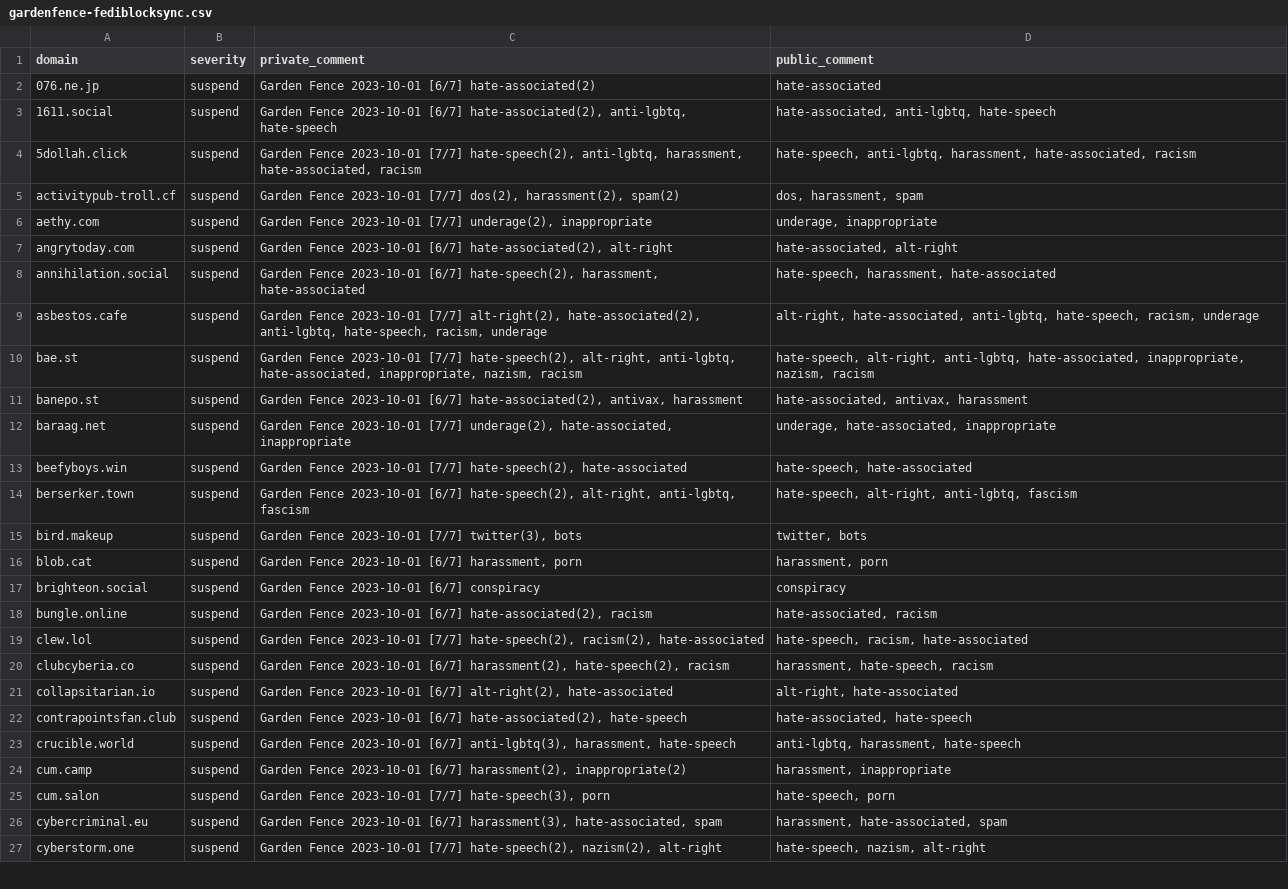
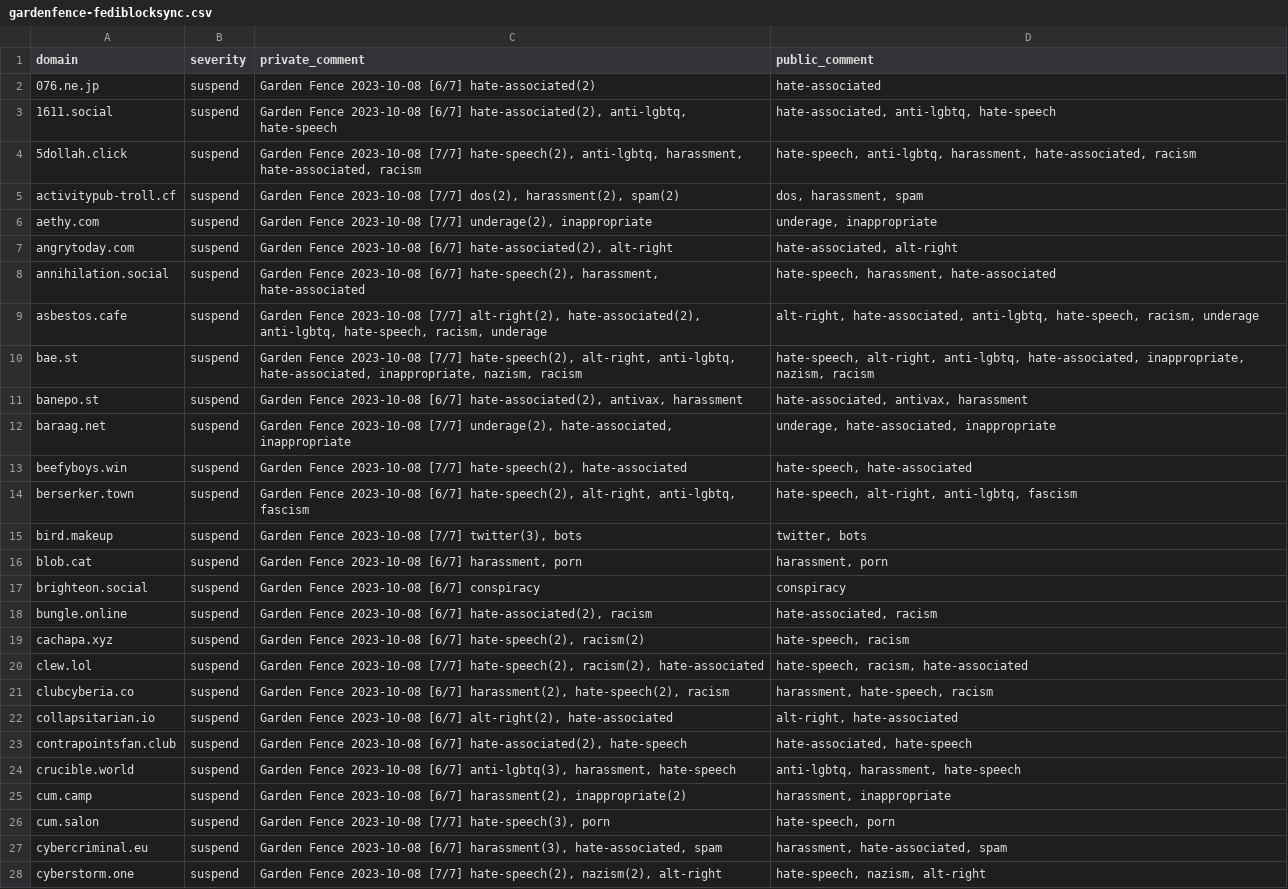
Before and after one commit to gardenfence/blocklist, a CSV file: gardenfence-fediblocksync.csv, drawn as a sheet; only a part is shown; addresses are those after the commit; the diff covers the shown part only; the diff names each change by its address in the sheet, - before the commit and + after, or states it on an @@ line.

```diff
--- a/gardenfence-fediblocksync.csv
+++ b/gardenfence-fediblocksync.csv
-C2 (private_comment): Garden Fence 2023-10-01 [6/7] hate-associated(2)
+C2 (private_comment): Garden Fence 2023-10-08 [6/7] hate-associated(2)
-C3 (private_comment): Garden Fence 2023-10-01 [6/7] hate-associated(2),…
+C3 (private_comment): Garden Fence 2023-10-08 [6/7] hate-associated(2),…
-C4 (private_comment): Garden Fence 2023-10-01 [7/7] hate-speech(2),…
+C4 (private_comment): Garden Fence 2023-10-08 [7/7] hate-speech(2),…
-C5 (private_comment): Garden Fence 2023-10-01 [7/7] dos(2),…
+C5 (private_comment): Garden Fence 2023-10-08 [7/7] dos(2),…
-C6 (private_comment): Garden Fence 2023-10-01 [7/7] underage(2),…
+C6 (private_comment): Garden Fence 2023-10-08 [7/7] underage(2),…
-C7 (private_comment): Garden Fence 2023-10-01 [6/7] hate-associated(2),…
+C7 (private_comment): Garden Fence 2023-10-08 [6/7] hate-associated(2),…
-C8 (private_comment): Garden Fence 2023-10-01 [6/7] hate-speech(2),…
+C8 (private_comment): Garden Fence 2023-10-08 [6/7] hate-speech(2),…
-C9 (private_comment): Garden Fence 2023-10-01 [7/7] alt-right(2),…
+C9 (private_comment): Garden Fence 2023-10-08 [7/7] alt-right(2),…
-C10 (private_comment): Garden Fence 2023-10-01 [7/7] hate-speech(2),…
+C10 (private_comment): Garden Fence 2023-10-08 [7/7] hate-speech(2),…
-C11 (private_comment): Garden Fence 2023-10-01 [6/7] hate-associated(2),…
+C11 (private_comment): Garden Fence 2023-10-08 [6/7] hate-associated(2),…
-C12 (private_comment): Garden Fence 2023-10-01 [7/7] underage(2),…
+C12 (private_comment): Garden Fence 2023-10-08 [7/7] underage(2),…
-C13 (private_comment): Garden Fence 2023-10-01 [7/7] hate-speech(2),…
+C13 (private_comment): Garden Fence 2023-10-08 [7/7] hate-speech(2),…
-C14 (private_comment): Garden Fence 2023-10-01 [6/7] hate-speech(2),…
+C14 (private_comment): Garden Fence 2023-10-08 [6/7] hate-speech(2),…
-C15 (private_comment): Garden Fence 2023-10-01 [7/7] twitter(3),…
+C15 (private_comment): Garden Fence 2023-10-08 [7/7] twitter(3),…
-C16 (private_comment): Garden Fence 2023-10-01 [6/7] harassment,…
+C16 (private_comment): Garden Fence 2023-10-08 [6/7] harassment,…
-C17 (private_comment): Garden Fence 2023-10-01 [6/7] conspiracy
+C17 (private_comment): Garden Fence 2023-10-08 [6/7] conspiracy
-C18 (private_comment): Garden Fence 2023-10-01 [6/7] hate-associated(2),…
+C18 (private_comment): Garden Fence 2023-10-08 [6/7] hate-associated(2),…
+row 19: cachapa.xyz | suspend | Garden Fence 2023-10-08 [6/7] hate-speech(2), racism(2) | hate-speech, racism
-C20 (private_comment): Garden Fence 2023-10-01 [7/7] hate-speech(2),…
+C20 (private_comment): Garden Fence 2023-10-08 [7/7] hate-speech(2),…
-C21 (private_comment): Garden Fence 2023-10-01 [6/7] harassment(2),…
+C21 (private_comment): Garden Fence 2023-10-08 [6/7] harassment(2),…
-C22 (private_comment): Garden Fence 2023-10-01 [6/7] alt-right(2),…
+C22 (private_comment): Garden Fence 2023-10-08 [6/7] alt-right(2),…
-C23 (private_comment): Garden Fence 2023-10-01 [6/7] hate-associated(2),…
+C23 (private_comment): Garden Fence 2023-10-08 [6/7] hate-associated(2),…
-C24 (private_comment): Garden Fence 2023-10-01 [6/7] anti-lgbtq(3),…
+C24 (private_comment): Garden Fence 2023-10-08 [6/7] anti-lgbtq(3),…
-C25 (private_comment): Garden Fence 2023-10-01 [6/7] harassment(2),…
+C25 (private_comment): Garden Fence 2023-10-08 [6/7] harassment(2),…
-C26 (private_comment): Garden Fence 2023-10-01 [7/7] hate-speech(3),…
+C26 (private_comment): Garden Fence 2023-10-08 [7/7] hate-speech(3),…
-C27 (private_comment): Garden Fence 2023-10-01 [6/7] harassment(3),…
+C27 (private_comment): Garden Fence 2023-10-08 [6/7] harassment(3),…
-C28 (private_comment): Garden Fence 2023-10-01 [7/7] hate-speech(2),…
+C28 (private_comment): Garden Fence 2023-10-08 [7/7] hate-speech(2),…
```
Also changed, not shown: 103 edited cells elsewhere in this file, gardenfence-mastodon.csv, 2 other files.
